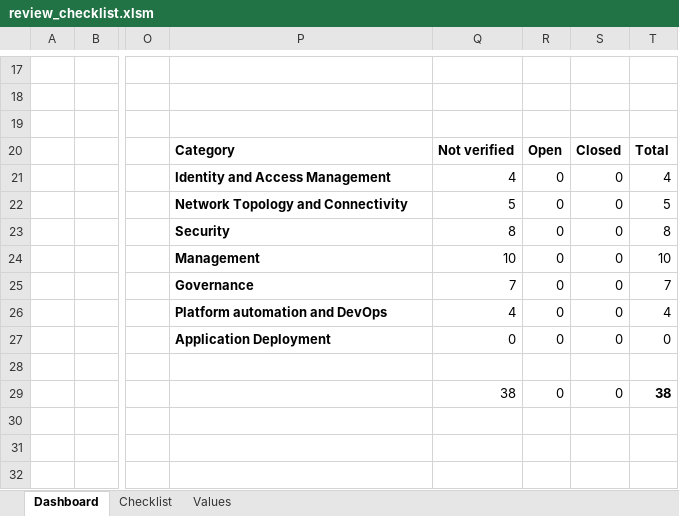
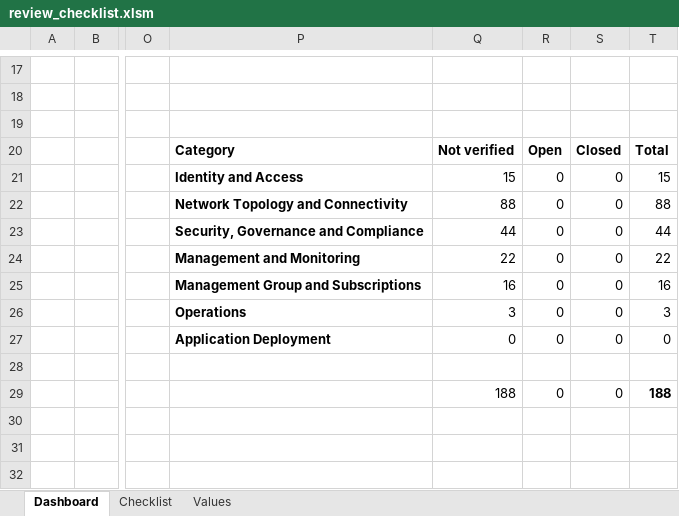
Before and after one commit to Azure/review-checklists, an Excel workbook: spreadsheet/review_checklist.xlsm, sheet Dashboard, drawn as a sheet; only a part is shown, gaps mark what is left out; values as stored, in another font and other column widths than the file's, no borders; charts and pictures and conditional formats not drawn; the diff covers the shown part only; the diff names each change by its address in the sheet, - before the commit and + after, or states it on an @@ line.

```diff
--- a/spreadsheet/review_checklist.xlsm (sheet Dashboard)
+++ b/spreadsheet/review_checklist.xlsm (sheet Dashboard)
-P21: Identity and Access Management
+P21: Identity and Access
-Q21: 4
+Q21: 15
-T21: 4
+T21: 15
-Q22: 5
+Q22: 88
-T22: 5
+T22: 88
-P23: Security
+P23: Security, Governance and Compliance
-Q23: 8
+Q23: 44
-T23: 8
+T23: 44
-P24: Management
+P24: Management and Monitoring
-Q24: 10
+Q24: 22
-T24: 10
+T24: 22
-P25: Governance
+P25: Management Group and Subscriptions
-Q25: 7
+Q25: 16
-T25: 7
+T25: 16
-P26: Platform automation and DevOps
+P26: Operations
-Q26: 4
+Q26: 3
-T26: 4
+T26: 3
-Q29: 38
+Q29: 188
-T29: 38
+T29: 188
```
Also changed, not shown: 27 edited cells elsewhere in this sheet, sheet Checklist, sheet Values, charts or pictures.
